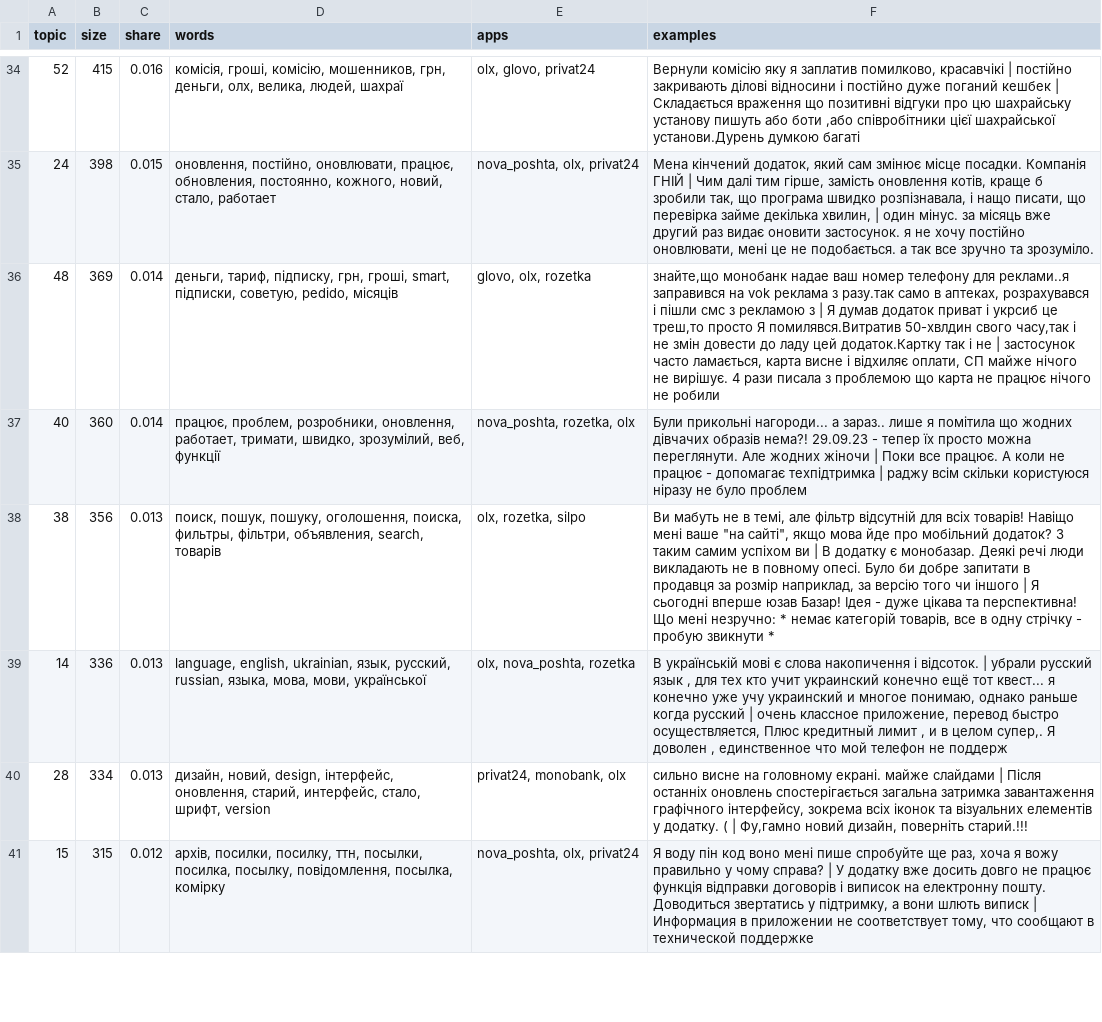
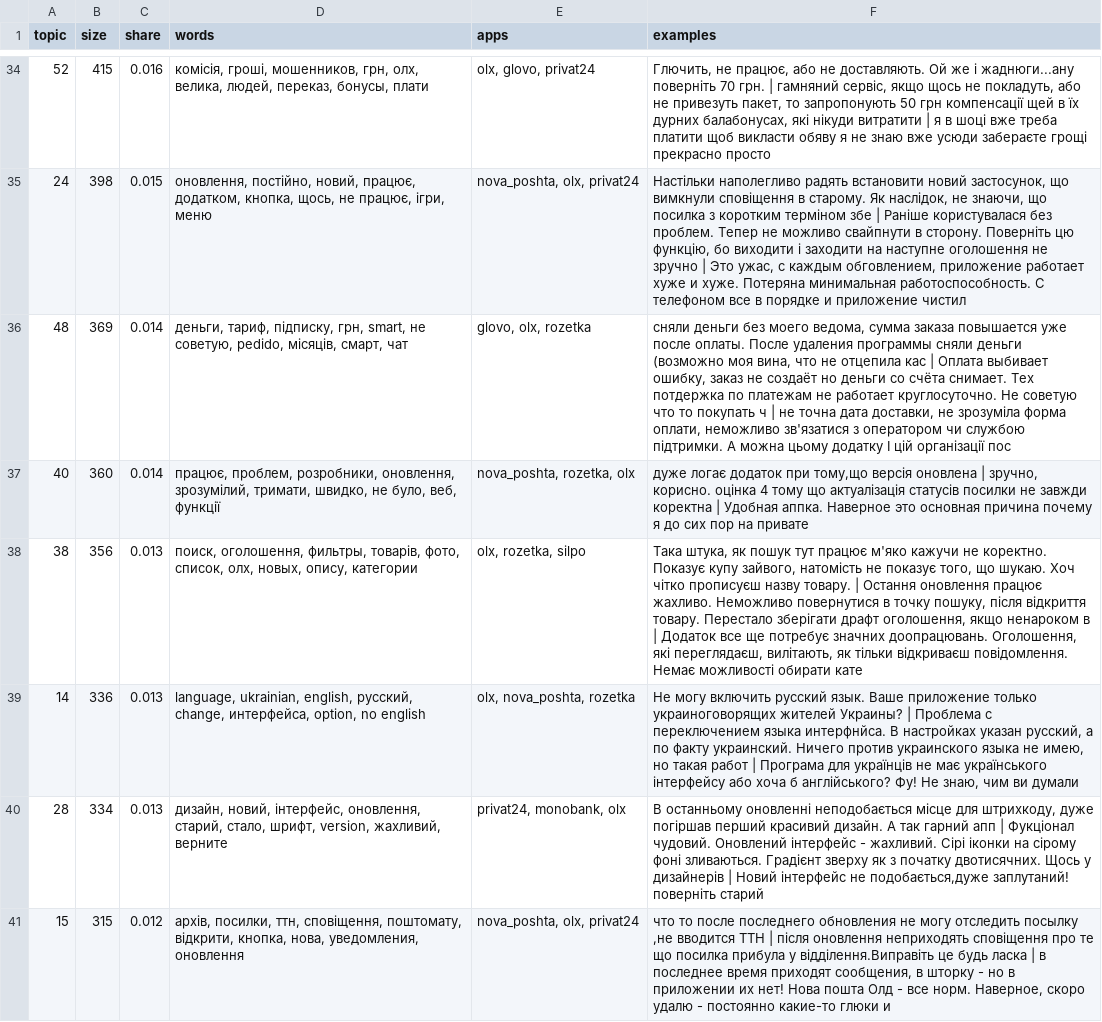
Before and after one commit to Agenoed/review-insights, a CSV file: reports/topics/kmeans.csv, drawn as a sheet; only a part is shown, gaps mark what is left out; the diff covers the shown part only; the diff names each change by its address in the sheet, - before the commit and + after, or states it on an @@ line.

```diff
--- a/reports/topics/kmeans.csv
+++ b/reports/topics/kmeans.csv
-D34 (words): комісія, гроші, комісію, мошенников, грн, деньги, олх, велика, людей, шахраї
+D34 (words): комісія, гроші, мошенников, грн, олх, велика, людей, переказ, бонусы, плати
-F34 (examples): Вернули комісію яку я заплатив помилково, красавчікі | постійно закривають ділові відносини і постійно дуже поганий кешбек | Складається враження що позитивні відгуки про цю шахрайську установу пишуть або боти ,або співробітники цієї шахрайської установи.Дурень думкою багаті
+F34 (examples): Глючить, не працює, або не доставляють. Ой же і жаднюги...ану поверніть 70 грн. | гамняний сервіс, якщо щось не покладуть, або не привезуть пакет, то запропонують 50 грн компенсації щей в їх дурних балабонусах, які нікуди витратити | я в шоці вже треба платити щоб викласти обяву я не знаю вже усюди забераєте грощі прекрасно просто
-D35 (words): оновлення, постійно, оновлювати, працює, обновления, постоянно, кожного, новий, стало, работает
+D35 (words): оновлення, постійно, новий, працює, додатком, кнопка, щось, не працює, ігри, меню
-F35 (examples): Мена кінчений додаток, який сам змінює місце посадки. Компанія ГНІЙ | Чим далі тим гірше, замість оновлення котів, краще б зробили так, що програма швидко розпізнавала, і нащо писати, що перевірка займе декілька хвилин, | один мінус. за місяць вже другий раз видає оновити застосунок. я не хочу постійно оновлювати, мені це не подобається. а так все зручно та зрозуміло.
+F35 (examples): Настільки наполегливо радять встановити новий застосунок, що вимкнули сповіщення в старому. Як наслідок, не знаючи, що посилка з коротким терміном збе | Раніше користувалася без проблем. Тепер не можливо свайпнути в сторону. Поверніть цю функцію, бо виходити і заходити на наступне оголошення не зручно | Это ужас, с каждым обговлением, приложение работает хуже и хуже. Потеряна минимальная работоспособность. С телефоном все в порядке и приложение чистил
-D36 (words): …підписку, грн, гроші, smart, підписки, советую, pedido, місяців
+D36 (words): …підписку, грн, smart, не советую, pedido, місяців, смарт, чат
-F36 (examples): знайте,що монобанк надае ваш номер телефону для реклами..я заправився на vok реклама з разу.так само в аптеках, розрахувався і пішли смс з рекламою з | Я думав додаток приват і укрсиб це треш,то просто Я помилявся.Витратив 50-хвлдин свого часу,так і не змін довести до ладу цей додаток.Картку так і не | застосунок часто ламається, карта висне і відхиляє оплати, СП майже нічого не вирішує. 4 рази писала з проблемою що карта не працює нічого не робили
+F36 (examples): сняли деньги без моего ведома, сумма заказа повышается уже после оплаты. После удаления программы сняли деньги (возможно моя вина, что не отцепила кас | Оплата выбивает ошибку, заказ не создаёт но деньги со счёта снимает. Тех потдержка по платежам не работает круглосуточно. Не советую что то покупать ч | не точна дата доставки, не зрозуміла форма оплати, неможливо зв'язатися з оператором чи службою підтримки. А можна цьому додатку І цій організації пос
-D37 (words): …розробники, оновлення, работает, тримати, швидко, зрозумілий, веб, функції
+D37 (words): …розробники, оновлення, зрозумілий, тримати, швидко, не було, веб, функції
-F37 (examples): Були прикольні нагороди... а зараз.. лише я помітила що жодних дівчачих образів нема?! 29.09.23 - тепер їх просто можна переглянути. Але жодних жіночи | Поки все працює. А коли не працює - допомагає техпідтримка | раджу всім скільки користуюся ніразу не було проблем
+F37 (examples): дуже логає додаток при тому,що версія оновлена | зручно, корисно. оцінка 4 тому що актуалізація статусів посилки не завжди коректна | Удобная аппка. Наверное это основная причина почему я до сих пор на привате
-D38 (words): поиск, пошук, пошуку, оголошення, поиска, фильтры, фільтри, объявления, search, товарів
+D38 (words): поиск, оголошення, фильтры, товарів, фото, список, олх, новых, опису, категории
-F38 (examples): Ви мабуть не в темі, але фільтр відсутній для всіх товарів! Навіщо мені ваше "на сайті", якщо мова йде про мобільний додаток? З таким самим успіхом ви | В додатку є монобазар. Деякі речі люди викладають не в повному опесі. Було би добре запитати в продавця за розмір наприклад, за версію того чи іншого | Я сьогодні вперше юзав Базар! Ідея - дуже цікава та перспективна! Що мені незручно: * немає категорій товарів, все в одну стрічку - пробую звикнути *
+F38 (examples): Така штука, як пошук тут працює м'яко кажучи не коректно. Показує купу зайвого, натомість не показує того, що шукаю. Хоч чітко прописуєш назву товару. | Остання оновлення працює жахливо. Неможливо повернутися в точку пошуку, після відкриття товару. Перестало зберігати драфт оголошення, якщо ненароком в | Додаток все ще потребує значних доопрацювань. Оголошення, які переглядаєш, вилітають, як тільки відкриваєш повідомлення. Немає можливості обирати кате
-D39 (words): language, english, ukrainian, язык, русский, russian, языка, мова, мови, української
+D39 (words): language, ukrainian, english, русский, change, интерфейса, option, no english
-F39 (examples): В українській мові є слова накопичення і відсоток. | убрали русский язык , для тех кто учит украинский конечно ещё тот квест... я конечно уже учу украинский и многое понимаю, однако раньше когда русский | очень классное приложение, перевод быстро осуществляется, Плюс кредитный лимит , и в целом супер,. Я доволен , единственное что мой телефон не поддерж
+F39 (examples): Не могу включить русский язык. Ваше приложение только украиноговорящих жителей Украины? | Проблема с переключением языка интерфнйса. В настройках указан русский, а по факту украинский. Ничего против украинского языка не имею, но такая работ | Програма для українців не має українського інтерфейсу або хоча б англійського? Фу! Не знаю, чим ви думали
-D40 (words): дизайн, новий, design, інтерфейс, оновлення, старий, интерфейс, стало, шрифт, version
+D40 (words): дизайн, новий, інтерфейс, оновлення, старий, стало, шрифт, version, жахливий, верните
-F40 (examples): сильно висне на головному екрані. майже слайдами | Після останніх оновлень спостерігається загальна затримка завантаження графічного інтерфейсу, зокрема всіх іконок та візуальних елементів у додатку. ( | Фу,гамно новий дизайн, поверніть старий.!!!
+F40 (examples): В останньому оновленні неподобається місце для штрихкоду, дуже погіршав перший красивий дизайн. А так гарний апп | Фукціонал чудовий. Оновлений інтерфейс - жахливий. Сірі іконки на сірому фоні зливаються. Градієнт зверху як з початку двотисячних. Щось у дизайнерів | Новий інтерфейс не подобається,дуже заплутаний! поверніть старий
-D41 (words): архів, посилки, посилку, ттн, посылки, посилка, посылку, повідомлення, посылка, комірку
+D41 (words): архів, посилки, ттн, сповіщення, поштомату, відкрити, кнопка, нова, уведомления, оновлення
-F41 (examples): Я воду пін код воно мені пише спробуйте ще раз, хоча я вожу правильно у чому справа? | У додатку вже досить довго не працює функція відправки договорів і виписок на електронну пошту. Доводиться звертатись у підтримку, а вони шлють виписк | Информация в приложении не соответствует тому, что сообщают в технической поддержке
+F41 (examples): что то после последнего обновления не могу отследить посылку ,не вводится ТТН | після оновлення неприходять сповіщення про те що посилка прибула у відділення.Виправіть це будь ласка | в последнее время приходят сообщения, в шторку - но в приложении их нет! Нова пошта Олд - все норм. Наверное, скоро удалю - постоянно какие-то глюки и
```
Also changed, not shown: 97 edited cells elsewhere in this file, reports/topics/bertopic.csv, reports/topics/lda.csv, 6 other files.
